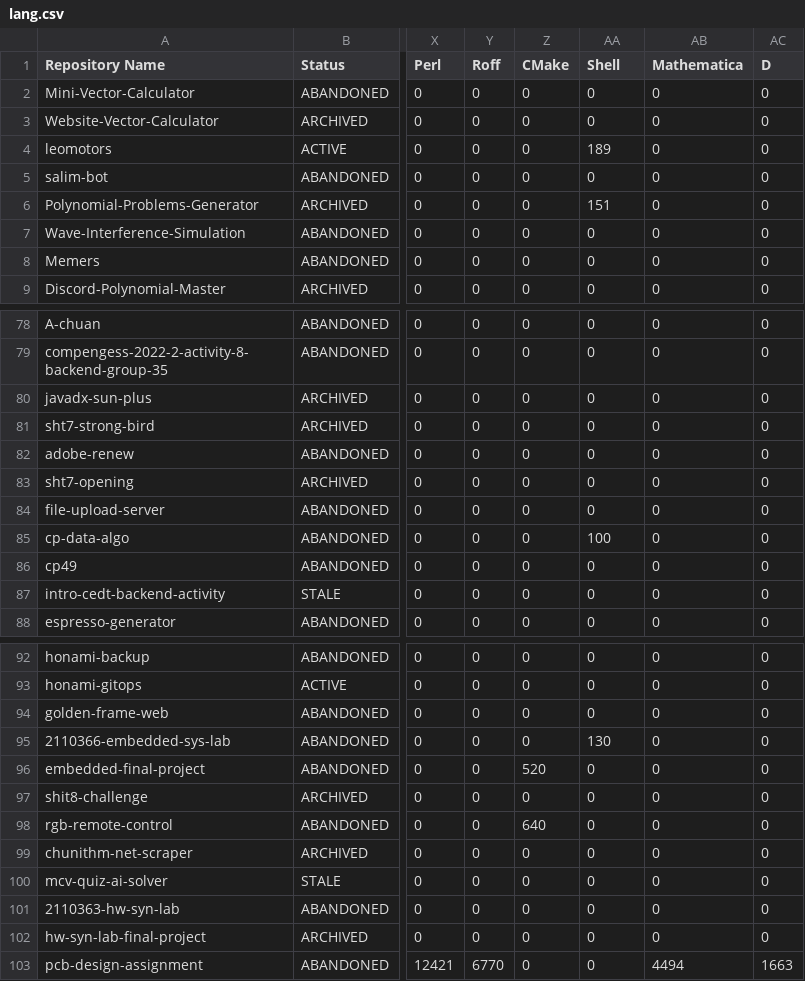
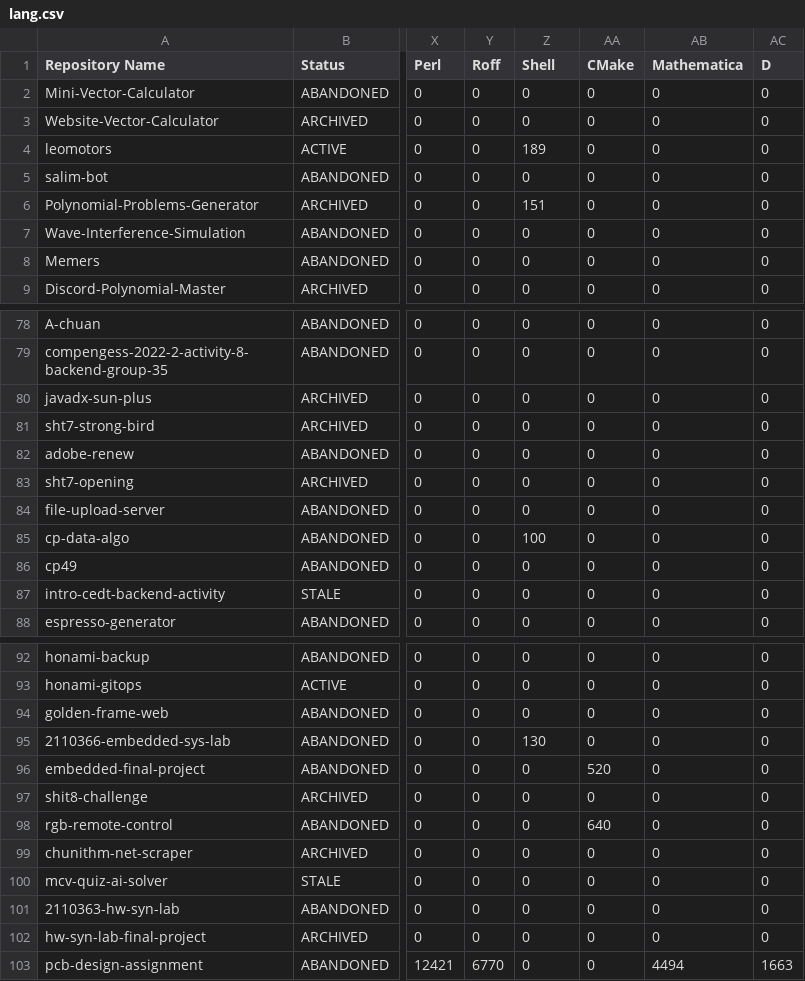
Before and after one commit to leomotors/leomotors, a CSV file: generated/lang.csv, drawn as a sheet; only a part is shown, gaps mark what is left out; the diff covers the shown part only; the diff names each change by its address in the sheet, - before the commit and + after, or states it on an @@ line.

```diff
--- a/generated/lang.csv
+++ b/generated/lang.csv
-Z1: CMake
+Z1: Shell
-AA1: Shell
+AA1: CMake
-Z4 (Shell): 0
+Z4 (Shell): 189
-AA4 (CMake): 189
+AA4 (CMake): 0
-Z6 (Shell): 0
+Z6 (Shell): 151
-AA6 (CMake): 151
+AA6 (CMake): 0
-Z85 (Shell): 0
+Z85 (Shell): 100
-AA85 (CMake): 100
+AA85 (CMake): 0
-Z95 (Shell): 0
+Z95 (Shell): 130
-AA95 (CMake): 130
+AA95 (CMake): 0
-Z96 (Shell): 520
+Z96 (Shell): 0
-AA96 (CMake): 0
+AA96 (CMake): 520
-Z98 (Shell): 640
+Z98 (Shell): 0
-AA98 (CMake): 0
+AA98 (CMake): 640
```
Also changed, not shown: 62 edited cells elsewhere in this file, 3 other files.
